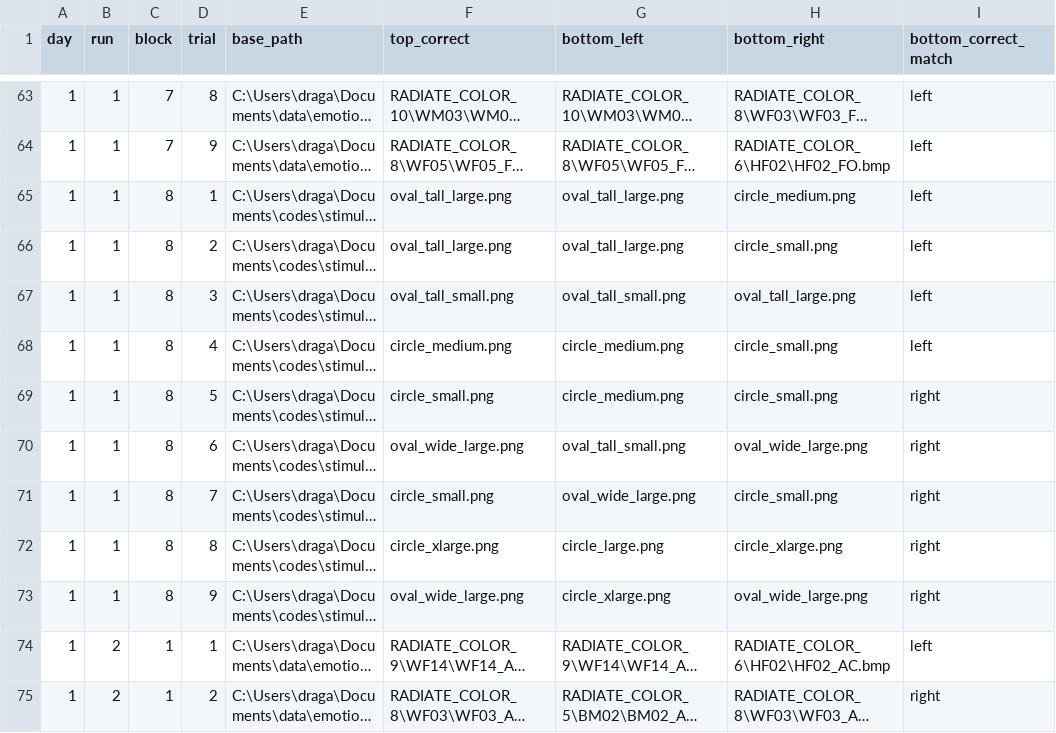
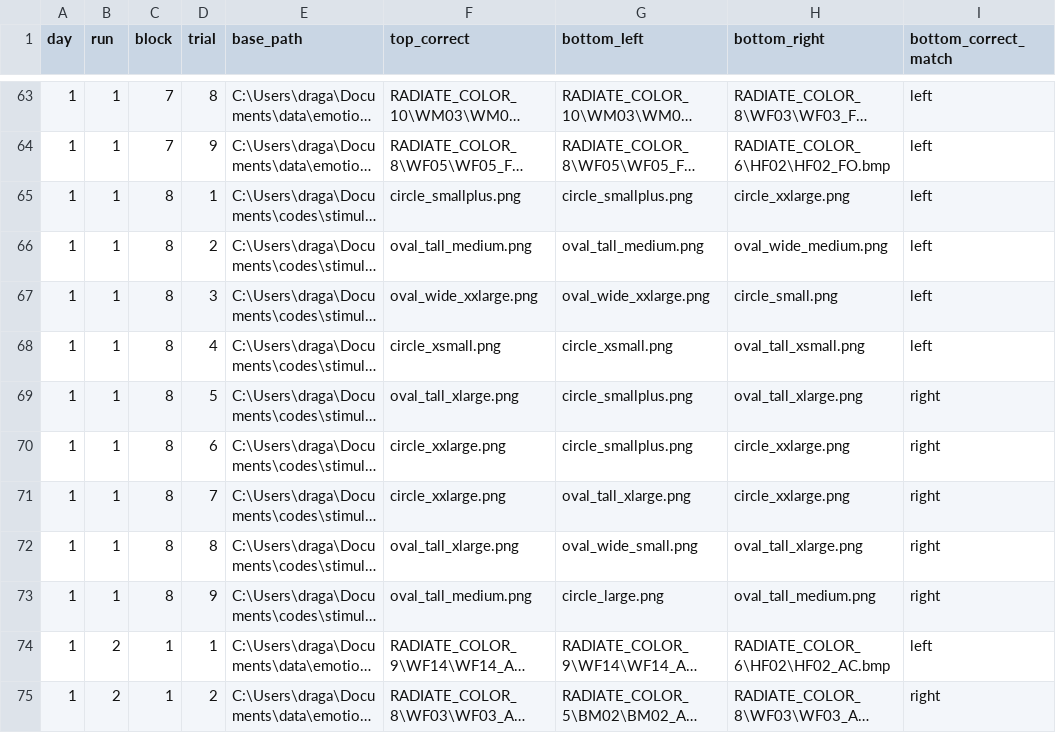
Before and after one commit to DraganaMana/stimuli_varia, a CSV file: face_stim/trial_list.csv, drawn as a sheet; only a part is shown, gaps mark what is left out; long unchanged cells end in …; the diff covers the shown part only; the diff names each change by its address in the sheet, - before the commit and + after, or states it on an @@ line.

```diff
--- a/face_stim/trial_list.csv
+++ b/face_stim/trial_list.csv
-F65 (top_correct): oval_tall_large.png
+F65 (top_correct): circle_smallplus.png
-G65 (bottom_left): oval_tall_large.png
+G65 (bottom_left): circle_smallplus.png
-H65 (bottom_right): circle_medium.png
+H65 (bottom_right): circle_xxlarge.png
-F66 (top_correct): oval_tall_large.png
+F66 (top_correct): oval_tall_medium.png
-G66 (bottom_left): oval_tall_large.png
+G66 (bottom_left): oval_tall_medium.png
-H66 (bottom_right): circle_small.png
+H66 (bottom_right): oval_wide_medium.png
-F67 (top_correct): oval_tall_small.png
+F67 (top_correct): oval_wide_xxlarge.png
-G67 (bottom_left): oval_tall_small.png
+G67 (bottom_left): oval_wide_xxlarge.png
-H67 (bottom_right): oval_tall_large.png
+H67 (bottom_right): circle_small.png
-F68 (top_correct): circle_medium.png
+F68 (top_correct): circle_xsmall.png
-G68 (bottom_left): circle_medium.png
+G68 (bottom_left): circle_xsmall.png
-H68 (bottom_right): circle_small.png
+H68 (bottom_right): oval_tall_xsmall.png
-F69 (top_correct): circle_small.png
+F69 (top_correct): oval_tall_xlarge.png
-G69 (bottom_left): circle_medium.png
+G69 (bottom_left): circle_smallplus.png
-H69 (bottom_right): circle_small.png
+H69 (bottom_right): oval_tall_xlarge.png
-F70 (top_correct): oval_wide_large.png
+F70 (top_correct): circle_xxlarge.png
-G70 (bottom_left): oval_tall_small.png
+G70 (bottom_left): circle_smallplus.png
-H70 (bottom_right): oval_wide_large.png
+H70 (bottom_right): circle_xxlarge.png
-F71 (top_correct): circle_small.png
+F71 (top_correct): circle_xxlarge.png
-G71 (bottom_left): oval_wide_large.png
+G71 (bottom_left): oval_tall_xlarge.png
-H71 (bottom_right): circle_small.png
+H71 (bottom_right): circle_xxlarge.png
-F72 (top_correct): circle_xlarge.png
+F72 (top_correct): oval_tall_xlarge.png
-G72 (bottom_left): circle_large.png
+G72 (bottom_left): oval_wide_small.png
-H72 (bottom_right): circle_xlarge.png
+H72 (bottom_right): oval_tall_xlarge.png
-F73 (top_correct): oval_wide_large.png
+F73 (top_correct): oval_tall_medium.png
-G73 (bottom_left): circle_xlarge.png
+G73 (bottom_left): circle_large.png
-H73 (bottom_right): oval_wide_large.png
+H73 (bottom_right): oval_tall_medium.png
```
Also changed, not shown: 173 edited cells elsewhere in this file, 26 other files.
